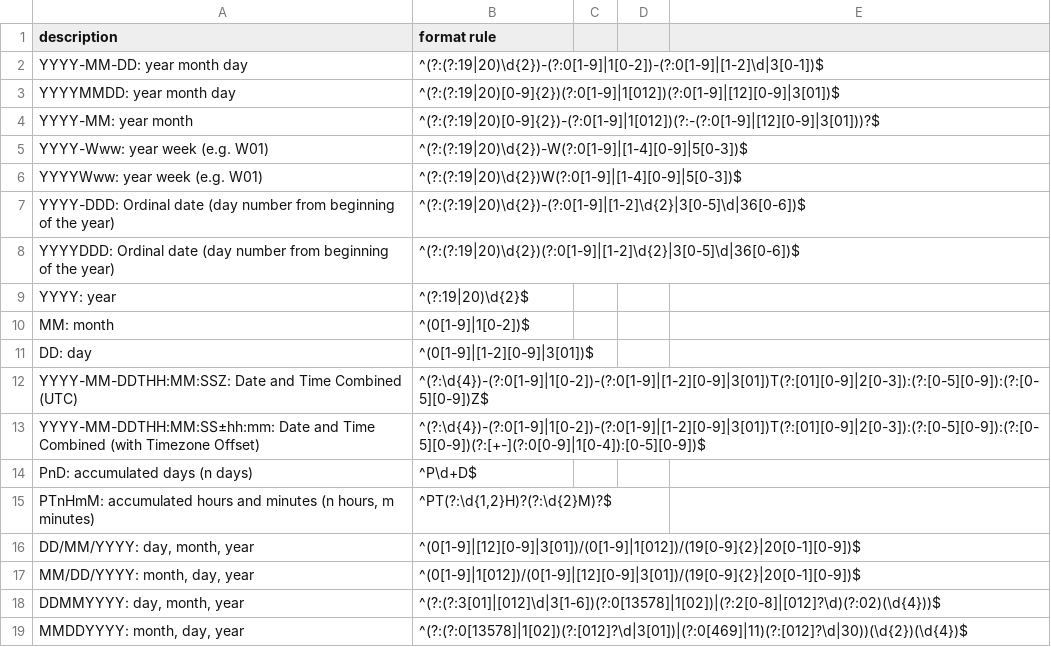
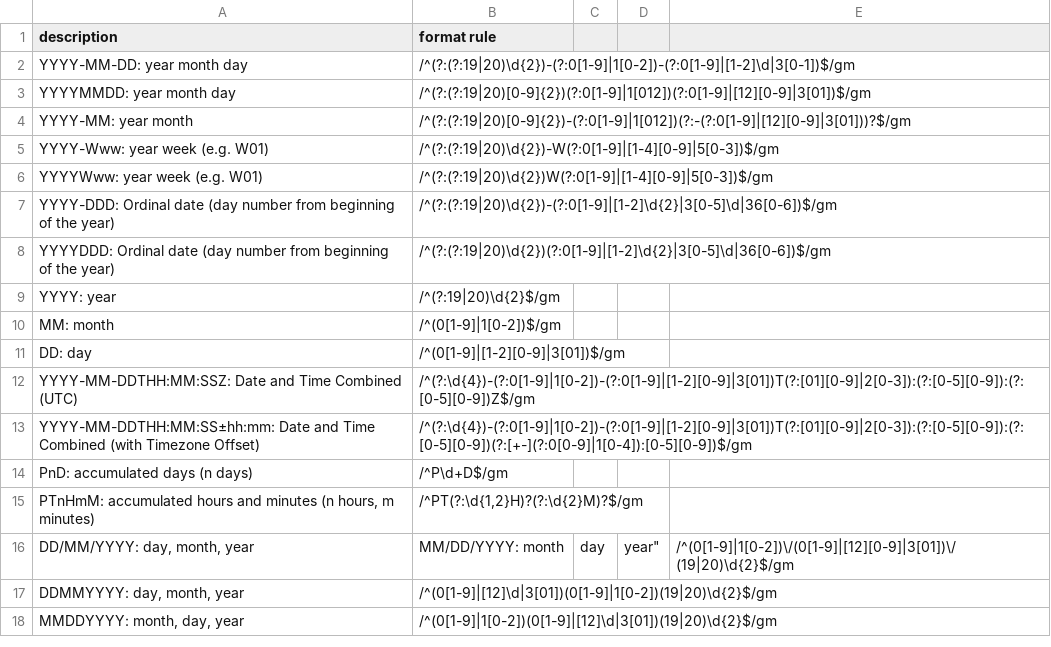
Before and after one commit to agrifooddatacanada/format_options, a CSV file: format/DateTime.csv, drawn as a sheet.

Commit message:
regex update
DD/MM/YYYY this to be generated.

```diff
--- a/format/DateTime.csv
+++ b/format/DateTime.csv
@@ -1,19 +1,19 @@
 "description","format rule"
-"YYYY-MM-DD: year month day","^(?:(?:19|20)\d{2})-(?:0[1-9]|1[0-2])-(?:0[1-9]|[1-2]\d|3[0-1])$"
-"YYYYMMDD: year month day","^(?:(?:19|20)[0-9]{2})(?:0[1-9]|1[012])(?:0[1-9]|[12][0-9]|3[01])$"
-"YYYY-MM: year month","^(?:(?:19|20)[0-9]{2})-(?:0[1-9]|1[012])(?:-(?:0[1-9]|[12][0-9]|3[01]))?$"
-"YYYY-Www: year week (e.g. W01)","^(?:(?:19|20)\d{2})-W(?:0[1-9]|[1-4][0-9]|5[0-3])$"
-"YYYYWww: year week (e.g. W01)","^(?:(?:19|20)\d{2})W(?:0[1-9]|[1-4][0-9]|5[0-3])$"
-"YYYY-DDD: Ordinal date (day number from beginning of the year)","^(?:(?:19|20)\d{2})-(?:0[1-9]|[1-2]\d{2}|3[0-5]\d|36[0-6])$"
-"YYYYDDD: Ordinal date (day number from beginning of the year)","^(?:(?:19|20)\d{2})(?:0[1-9]|[1-2]\d{2}|3[0-5]\d|36[0-6])$"
-"YYYY: year","^(?:19|20)\d{2}$"
-"MM: month","^(0[1-9]|1[0-2])$"
-"DD: day","^(0[1-9]|[1-2][0-9]|3[01])$"
-"YYYY-MM-DDTHH:MM:SSZ: Date and Time Combined (UTC)","^(?:\d{4})-(?:0[1-9]|1[0-2])-(?:0[1-9]|[1-2][0-9]|3[01])T(?:[01][0-9]|2[0-3]):(?:[0-5][0-9]):(?:[0-5][0-9])Z$"
-"YYYY-MM-DDTHH:MM:SS±hh:mm: Date and Time Combined (with Timezone Offset)","^(?:\d{4})-(?:0[1-9]|1[0-2])-(?:0[1-9]|[1-2][0-9]|3[01])T(?:[01][0-9]|2[0-3]):(?:[0-5][0-9]):(?:[0-5][0-9])(?:[+-](?:0[0-9]|1[0-4]):[0-5][0-9])$"
-"PnD: accumulated days (n days)","^P\d+D$"
-"PTnHmM: accumulated hours and minutes (n hours, m minutes)","^PT(?:\d{1,2}H)?(?:\d{2}M)?$"
-"DD/MM/YYYY: day, month, year","^(0[1-9]|[12][0-9]|3[01])/(0[1-9]|1[012])/(19[0-9]{2}|20[0-1][0-9])$"
-"MM/DD/YYYY: month, day, year","^(0[1-9]|1[012])/(0[1-9]|[12][0-9]|3[01])/(19[0-9]{2}|20[0-1][0-9])$"
-"DDMMYYYY: day, month, year","^(?:(?:3[01]|[012]\d|3[1-6])(?:0[13578]|1[02])|(?:2[0-8]|[012]?\d)(?:02)(\d{4}))$"
-"MMDDYYYY: month, day, year","^(?:(?:0[13578]|1[02])(?:[012]?\d|3[01])|(?:0[469]|11)(?:[012]?\d|30))(\d{2})(\d{4})$"
+"YYYY-MM-DD: year month day","/^(?:(?:19|20)\d{2})-(?:0[1-9]|1[0-2])-(?:0[1-9]|[1-2]\d|3[0-1])$/gm"
+"YYYYMMDD: year month day","/^(?:(?:19|20)[0-9]{2})(?:0[1-9]|1[012])(?:0[1-9]|[12][0-9]|3[01])$/gm"
+"YYYY-MM: year month","/^(?:(?:19|20)[0-9]{2})-(?:0[1-9]|1[012])(?:-(?:0[1-9]|[12][0-9]|3[01]))?$/gm"
+"YYYY-Www: year week (e.g. W01)","/^(?:(?:19|20)\d{2})-W(?:0[1-9]|[1-4][0-9]|5[0-3])$/gm"
+"YYYYWww: year week (e.g. W01)","/^(?:(?:19|20)\d{2})W(?:0[1-9]|[1-4][0-9]|5[0-3])$/gm"
+"YYYY-DDD: Ordinal date (day number from beginning of the year)","/^(?:(?:19|20)\d{2})-(?:0[1-9]|[1-2]\d{2}|3[0-5]\d|36[0-6])$/gm"
+"YYYYDDD: Ordinal date (day number from beginning of the year)","/^(?:(?:19|20)\d{2})(?:0[1-9]|[1-2]\d{2}|3[0-5]\d|36[0-6])$/gm"
+"YYYY: year","/^(?:19|20)\d{2}$/gm"
+"MM: month","/^(0[1-9]|1[0-2])$/gm"
+"DD: day","/^(0[1-9]|[1-2][0-9]|3[01])$/gm"
+"YYYY-MM-DDTHH:MM:SSZ: Date and Time Combined (UTC)","/^(?:\d{4})-(?:0[1-9]|1[0-2])-(?:0[1-9]|[1-2][0-9]|3[01])T(?:[01][0-9]|2[0-3]):(?:[0-5][0-9]):(?:[0-5][0-9])Z$/gm"
+"YYYY-MM-DDTHH:MM:SS±hh:mm: Date and Time Combined (with Timezone Offset)","/^(?:\d{4})-(?:0[1-9]|1[0-2])-(?:0[1-9]|[1-2][0-9]|3[01])T(?:[01][0-9]|2[0-3]):(?:[0-5][0-9]):(?:[0-5][0-9])(?:[+-](?:0[0-9]|1[0-4]):[0-5][0-9])$/gm"
+"PnD: accumulated days (n days)","/^P\d+D$/gm"
+"PTnHmM: accumulated hours and minutes (n hours, m minutes)","/^PT(?:\d{1,2}H)?(?:\d{2}M)?$/gm"
+"DD/MM/YYYY: day, month, year","
+"MM/DD/YYYY: month, day, year","/^(0[1-9]|1[0-2])\/(0[1-9]|[12][0-9]|3[01])\/(19|20)\d{2}$/gm"
+"DDMMYYYY: day, month, year","/^(0[1-9]|[12]\d|3[01])(0[1-9]|1[0-2])(19|20)\d{2}$/gm"
+"MMDDYYYY: month, day, year","/^(0[1-9]|1[0-2])(0[1-9]|[12]\d|3[01])(19|20)\d{2}$/gm"
```
